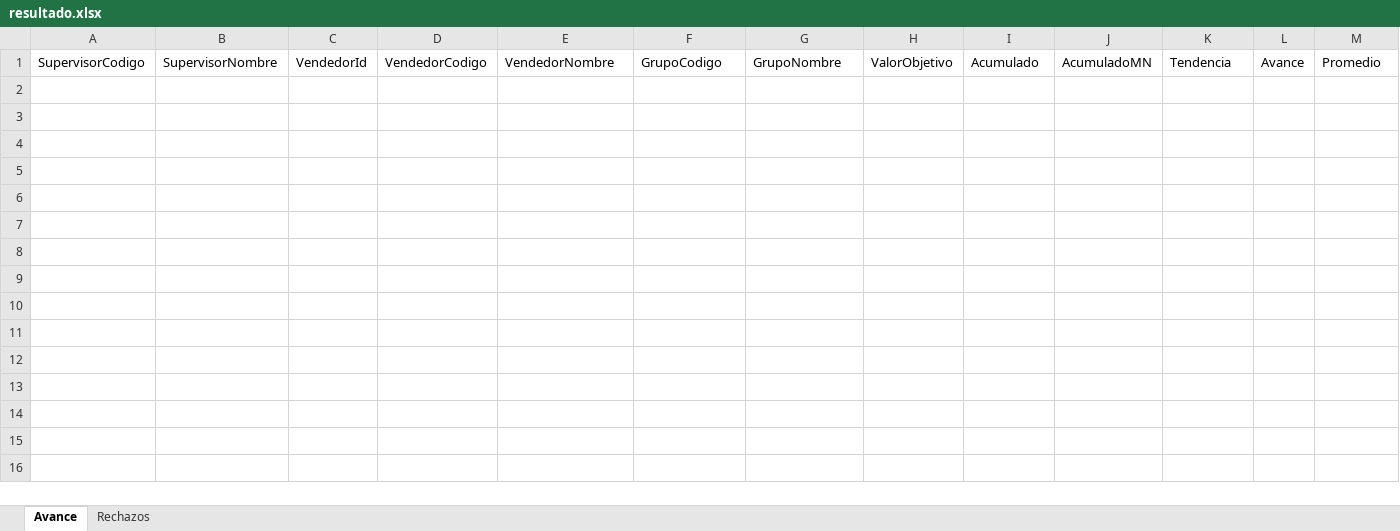
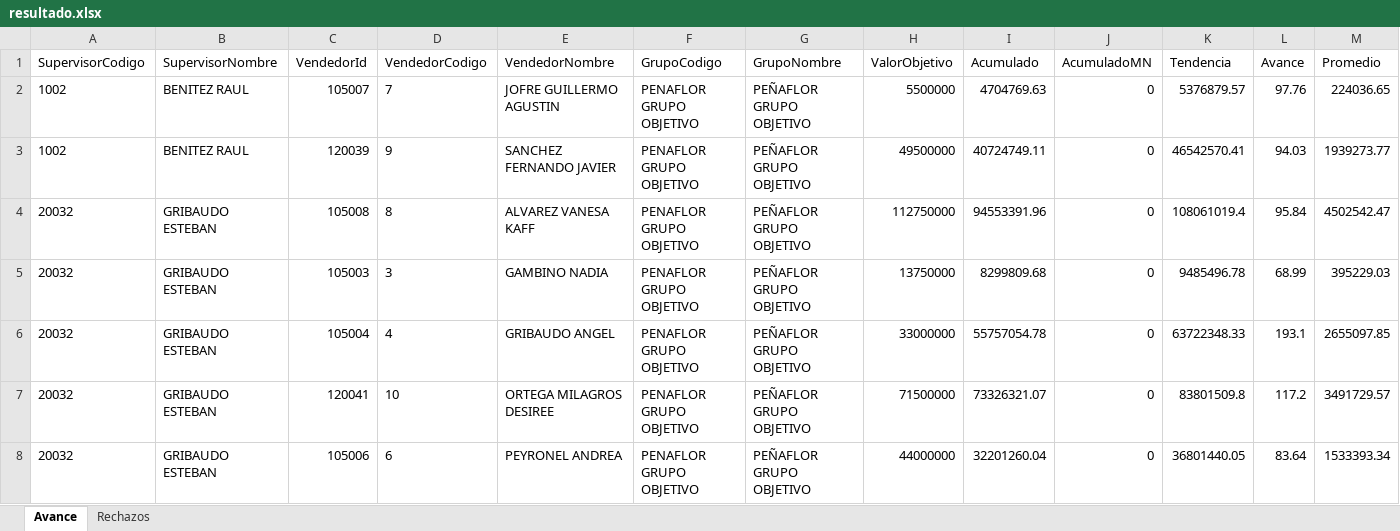
Before and after one commit to matiastorrespyp/orbit-matinal-penaflor, an Excel workbook: 01_INPUTS/resultado.xlsx, sheet Avance, drawn as a sheet; only a part is shown; values as stored, in another font and other column widths than the file's, no borders; table styles not drawn; rows hold the shown columns only; the diff names each change by its address in the sheet, - before the commit and + after, or states it on an @@ line.

Commit message:
data: cierre dia 2026-06-26_1718 — datasets + inputs actualizados

```diff
--- a/01_INPUTS/resultado.xlsx (sheet Avance)
+++ b/01_INPUTS/resultado.xlsx (sheet Avance)
+row 2: 1002 | BENITEZ RAUL | 105007 | 7 | JOFRE GUILLERMO AGUSTIN | PENAFLOR GRUPO OBJETIVO | PEÑAFLOR GRUPO OBJETIVO | 5500000 | 4704769.63 | 0 | 5376879.57 | 97.76 | 224036.65
+row 3: 1002 | BENITEZ RAUL | 120039 | 9 | SANCHEZ FERNANDO JAVIER | PENAFLOR GRUPO OBJETIVO | PEÑAFLOR GRUPO OBJETIVO | 49500000 | 40724749.11 | 0 | 46542570.41 | 94.03 | 1939273.77
+row 4: 20032 | GRIBAUDO ESTEBAN | 105008 | 8 | ALVAREZ VANESA KAFF | PENAFLOR GRUPO OBJETIVO | PEÑAFLOR GRUPO OBJETIVO | 112750000 | 94553391.96 | 0 | 108061019.4 | 95.84 | 4502542.47
+row 5: 20032 | GRIBAUDO ESTEBAN | 105003 | 3 | GAMBINO NADIA | PENAFLOR GRUPO OBJETIVO | PEÑAFLOR GRUPO OBJETIVO | 13750000 | 8299809.68 | 0 | 9485496.78 | 68.99 | 395229.03
+row 6: 20032 | GRIBAUDO ESTEBAN | 105004 | 4 | GRIBAUDO ANGEL | PENAFLOR GRUPO OBJETIVO | PEÑAFLOR GRUPO OBJETIVO | 33000000 | 55757054.78 | 0 | 63722348.33 | 193.1 | 2655097.85
+row 7: 20032 | GRIBAUDO ESTEBAN | 120041 | 10 | ORTEGA MILAGROS DESIREE | PENAFLOR GRUPO OBJETIVO | PEÑAFLOR GRUPO OBJETIVO | 71500000 | 73326321.07 | 0 | 83801509.8 | 117.2 | 3491729.57
+row 8: 20032 | GRIBAUDO ESTEBAN | 105006 | 6 | PEYRONEL ANDREA | PENAFLOR GRUPO OBJETIVO | PEÑAFLOR GRUPO OBJETIVO | 44000000 | 32201260.04 | 0 | 36801440.05 | 83.64 | 1533393.34
```
Also changed, not shown: sheet Rechazos, hidden cells, 20 other files.
